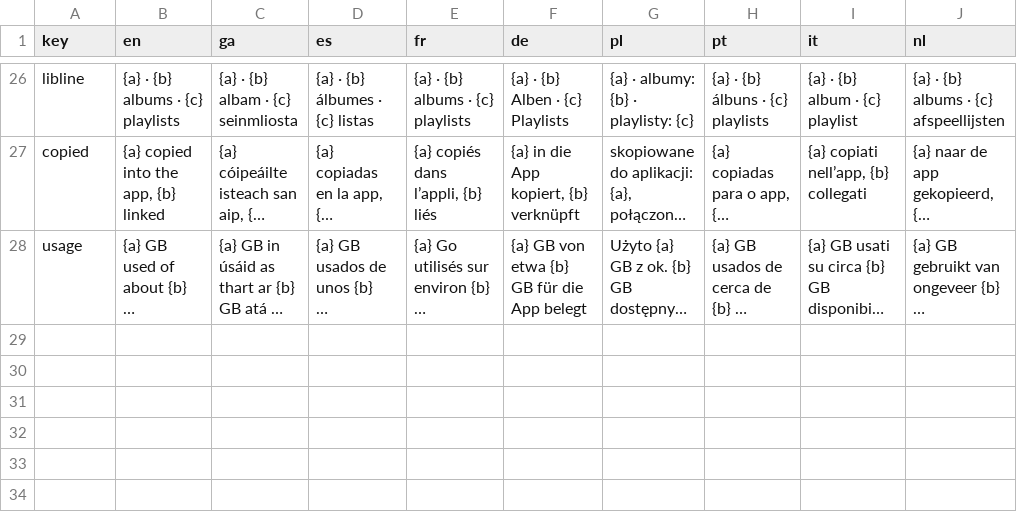
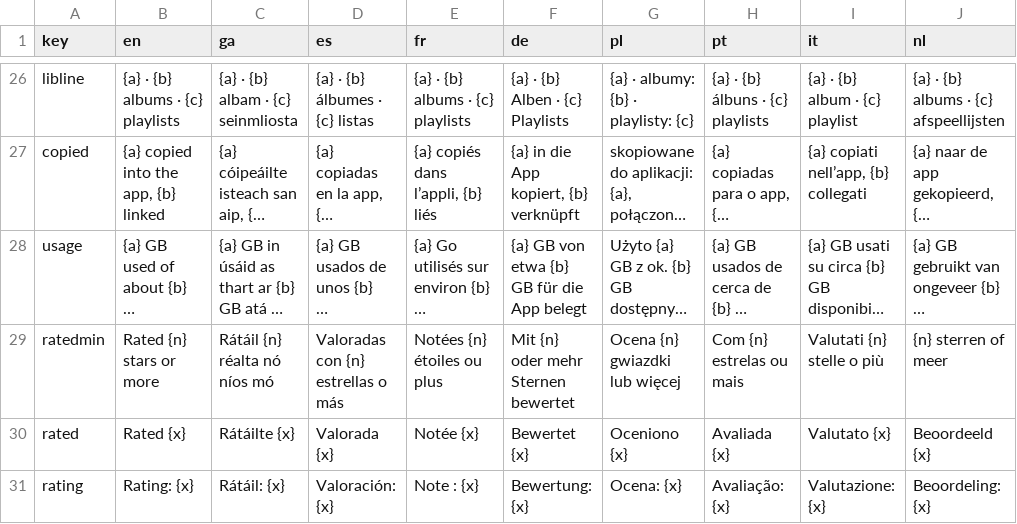
Before and after one commit to Sharkey171/cadence, a TSV file: i18n/patterns.tsv, drawn as a sheet; only a part is shown, gaps mark what is left out; long unchanged cells end in …; the diff names each change by its address in the sheet, - before the commit and + after, or states it on an @@ line.

```diff
--- a/i18n/patterns.tsv
+++ b/i18n/patterns.tsv
+row 29: ratedmin | Rated {n} stars or more | Rátáil {n} réalta nó níos mó | Valoradas con {n} estrellas o más | Notées {n} étoiles ou plus | Mit {n} oder mehr Sternen bewertet | Ocena {n} gwiazdki lub więcej | Com {n} estrelas ou mais | Valutati {n} stelle o più | {n} sterren of meer
+row 30: rated | Rated {x} | Rátáilte {x} | Valorada {x} | Notée {x} | Bewertet {x} | Oceniono {x} | Avaliada {x} | Valutato {x} | Beoordeeld {x}
+row 31: rating | Rating: {x} | Rátáil: {x} | Valoración: {x} | Note : {x} | Bewertung: {x} | Ocena: {x} | Avaliação: {x} | Valutazione: {x} | Beoordeling: {x}
```
Also changed, not shown: 16 other files.
